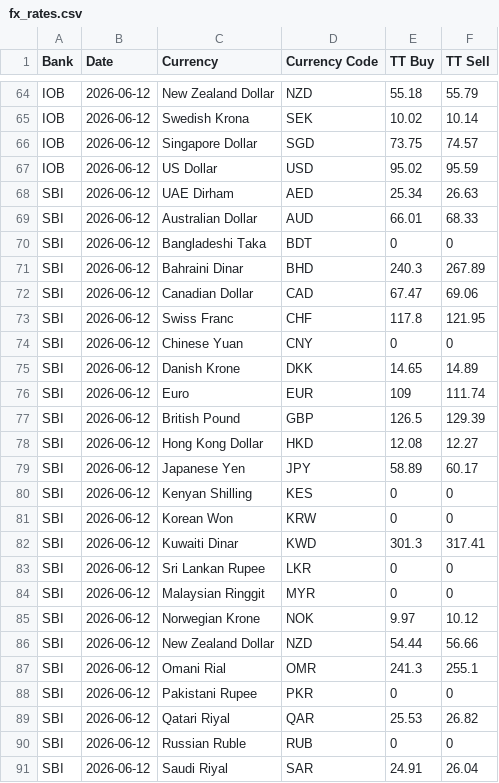
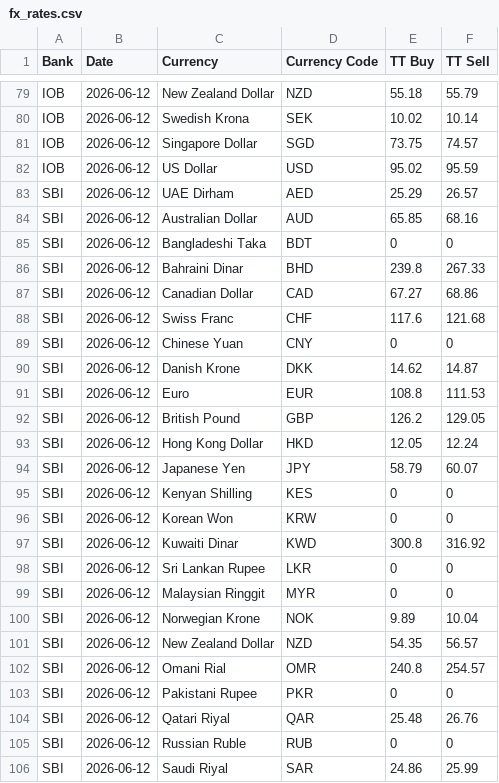
Before and after one commit to Gupta-Kanishk/india-fx-rates-archive, a CSV file: banks/fx_rates.csv, drawn as a sheet; only a part is shown, gaps mark what is left out; the diff covers the shown part only.

```diff
--- a/banks/fx_rates.csv
+++ b/banks/fx_rates.csv
@@ -67,25 +82,25 @@ IOB,2026-06-12,Singapore Dollar,SGD,73.75,74.57
 IOB,2026-06-12,US Dollar,USD,95.02,95.59
-SBI,2026-06-12,UAE Dirham,AED,25.34,26.63
-SBI,2026-06-12,Australian Dollar,AUD,66.01,68.33
+SBI,2026-06-12,UAE Dirham,AED,25.29,26.57
+SBI,2026-06-12,Australian Dollar,AUD,65.85,68.16
 SBI,2026-06-12,Bangladeshi Taka,BDT,0,0
-SBI,2026-06-12,Bahraini Dinar,BHD,240.3,267.89
-SBI,2026-06-12,Canadian Dollar,CAD,67.47,69.06
-SBI,2026-06-12,Swiss Franc,CHF,117.8,121.95
+SBI,2026-06-12,Bahraini Dinar,BHD,239.8,267.33
+SBI,2026-06-12,Canadian Dollar,CAD,67.27,68.86
+SBI,2026-06-12,Swiss Franc,CHF,117.6,121.68
 SBI,2026-06-12,Chinese Yuan,CNY,0,0
-SBI,2026-06-12,Danish Krone,DKK,14.65,14.89
-SBI,2026-06-12,Euro,EUR,109,111.74
-SBI,2026-06-12,British Pound,GBP,126.5,129.39
-SBI,2026-06-12,Hong Kong Dollar,HKD,12.08,12.27
-SBI,2026-06-12,Japanese Yen,JPY,58.89,60.17
+SBI,2026-06-12,Danish Krone,DKK,14.62,14.87
+SBI,2026-06-12,Euro,EUR,108.8,111.53
+SBI,2026-06-12,British Pound,GBP,126.2,129.05
+SBI,2026-06-12,Hong Kong Dollar,HKD,12.05,12.24
+SBI,2026-06-12,Japanese Yen,JPY,58.79,60.07
 SBI,2026-06-12,Kenyan Shilling,KES,0,0
 SBI,2026-06-12,Korean Won,KRW,0,0
-SBI,2026-06-12,Kuwaiti Dinar,KWD,301.3,317.41
+SBI,2026-06-12,Kuwaiti Dinar,KWD,300.8,316.92
 SBI,2026-06-12,Sri Lankan Rupee,LKR,0,0
 SBI,2026-06-12,Malaysian Ringgit,MYR,0,0
-SBI,2026-06-12,Norwegian Krone,NOK,9.97,10.12
-SBI,2026-06-12,New Zealand Dollar,NZD,54.44,56.66
-SBI,2026-06-12,Omani Rial,OMR,241.3,255.1
+SBI,2026-06-12,Norwegian Krone,NOK,9.89,10.04
+SBI,2026-06-12,New Zealand Dollar,NZD,54.35,56.57
+SBI,2026-06-12,Omani Rial,OMR,240.8,254.57
 SBI,2026-06-12,Pakistani Rupee,PKR,0,0
-SBI,2026-06-12,Qatari Riyal,QAR,25.53,26.82
+SBI,2026-06-12,Qatari Riyal,QAR,25.48,26.76
 SBI,2026-06-12,Russian Ruble,RUB,0,0
-SBI,2026-06-12,Saudi Riyal,SAR,24.91,26.04
+SBI,2026-06-12,Saudi Riyal,SAR,24.86,25.99
```
Also changed, not shown: 15 added rows and 7 edited cells elsewhere in this file, 6 other files.
